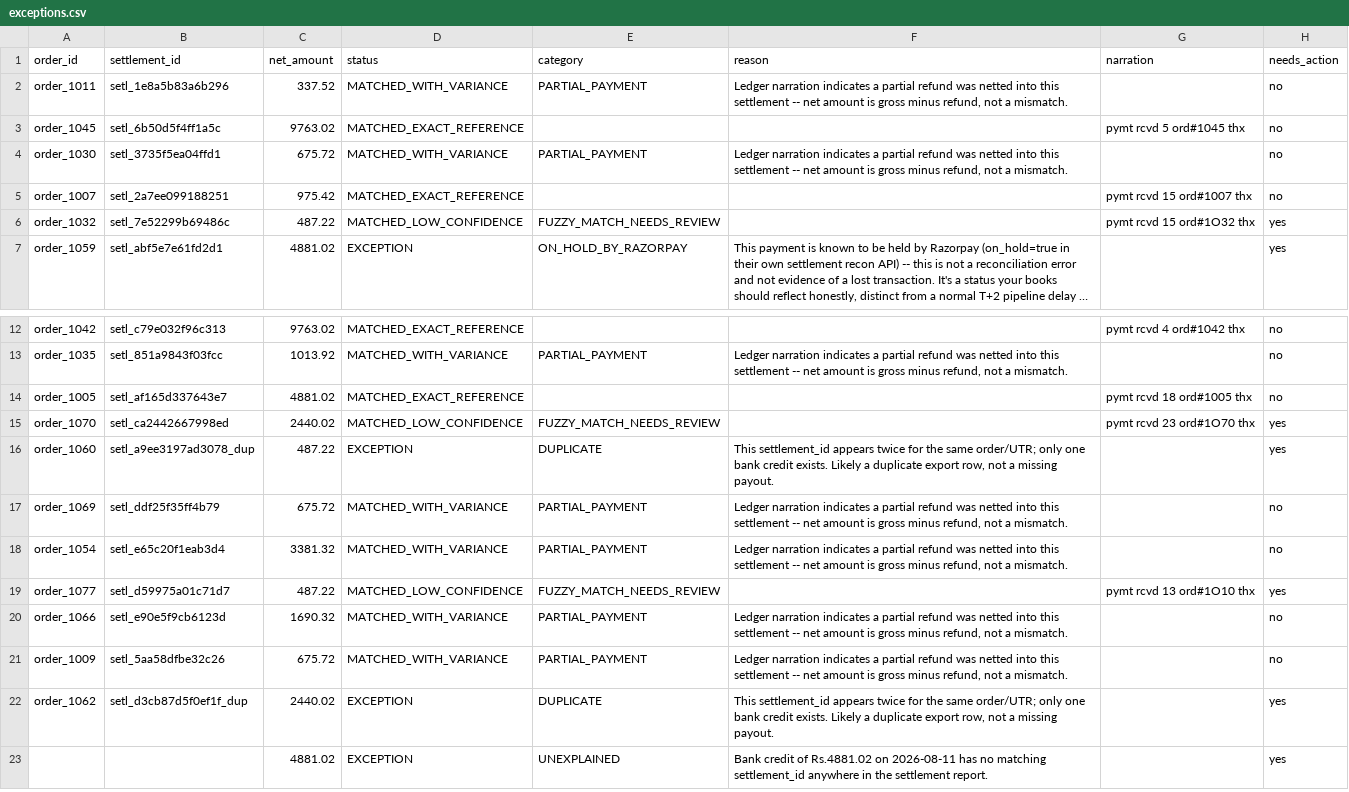
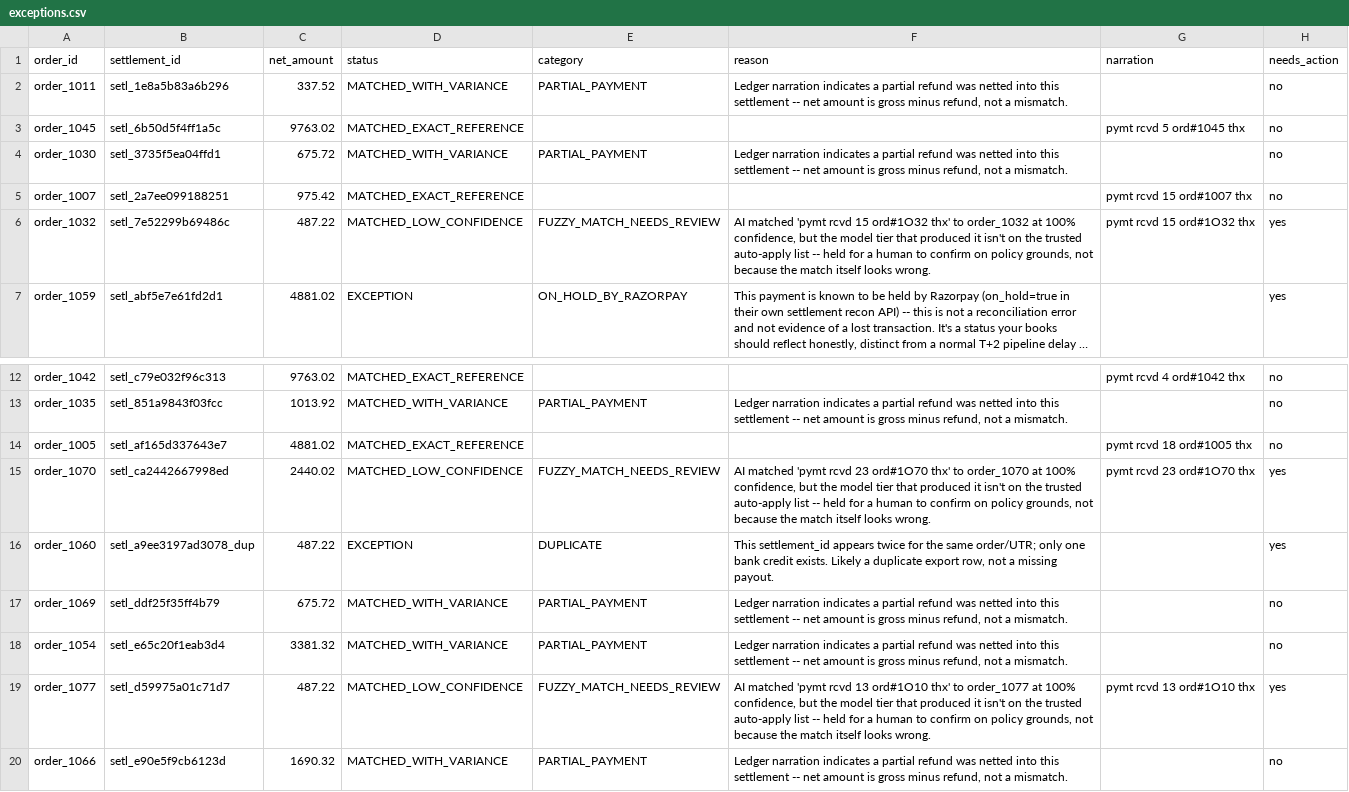
Before and after one commit to niy-ati/recon-engine, a CSV file: output/exceptions.csv, drawn as a sheet; only a part is shown, gaps mark what is left out; the shorter side is filled out with more unchanged rows; long unchanged cells end in …; the diff names each change by its address in the sheet, - before the commit and + after, or states it on an @@ line.

```diff
--- a/output/exceptions.csv
+++ b/output/exceptions.csv
-F6 (reason): (empty)
+F6 (reason): AI matched 'pymt rcvd 15 ord#1O32 thx' to order_1032 at 100% confidence, but the model tier that produced it isn't on the trusted auto-apply list -- held for a human to confirm on policy grounds, not because the match itself looks wrong.
-F15 (reason): (empty)
+F15 (reason): AI matched 'pymt rcvd 23 ord#1O70 thx' to order_1070 at 100% confidence, but the model tier that produced it isn't on the trusted auto-apply list -- held for a human to confirm on policy grounds, not because the match itself looks wrong.
-F19 (reason): (empty)
+F19 (reason): AI matched 'pymt rcvd 13 ord#1O10 thx' to order_1077 at 100% confidence, but the model tier that produced it isn't on the trusted auto-apply list -- held for a human to confirm on policy grounds, not because the match itself looks wrong.
```
Also changed, not shown: 4 other files.
